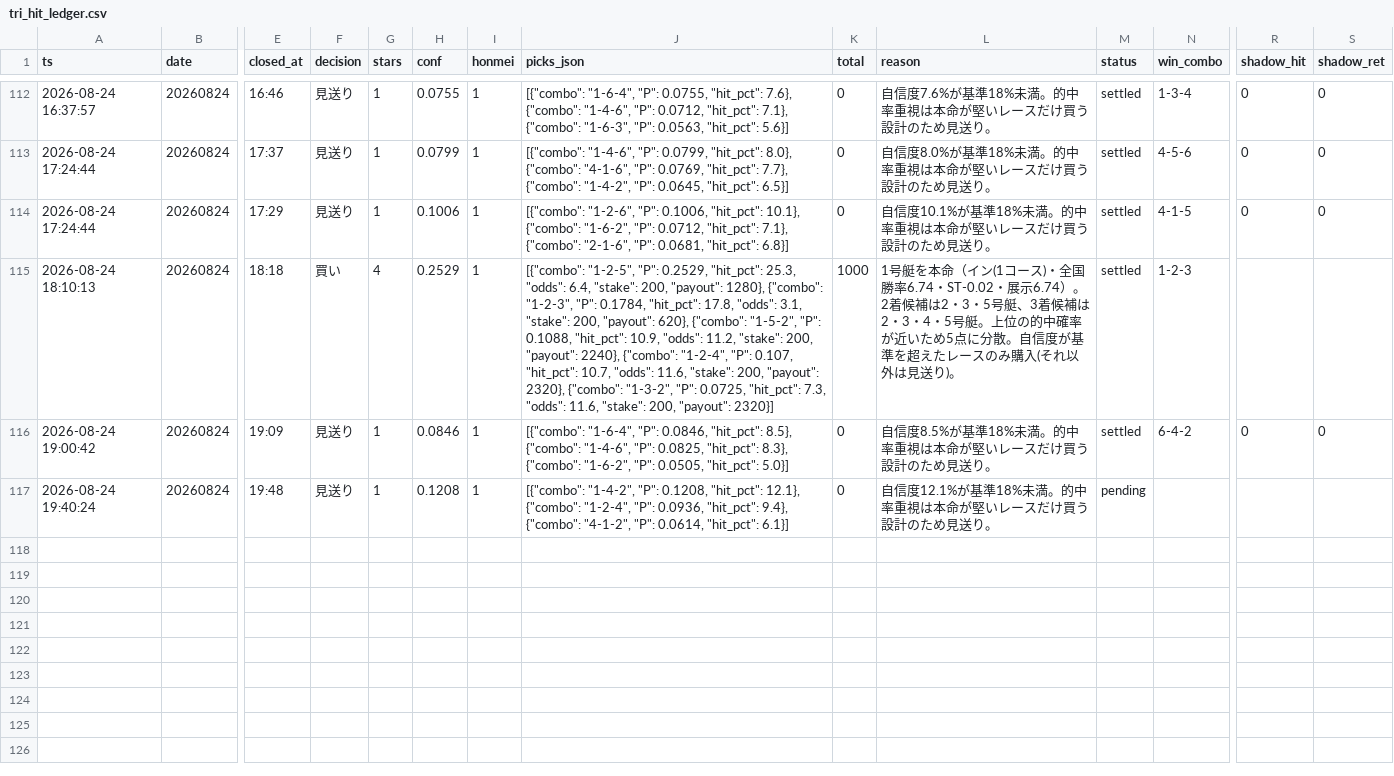
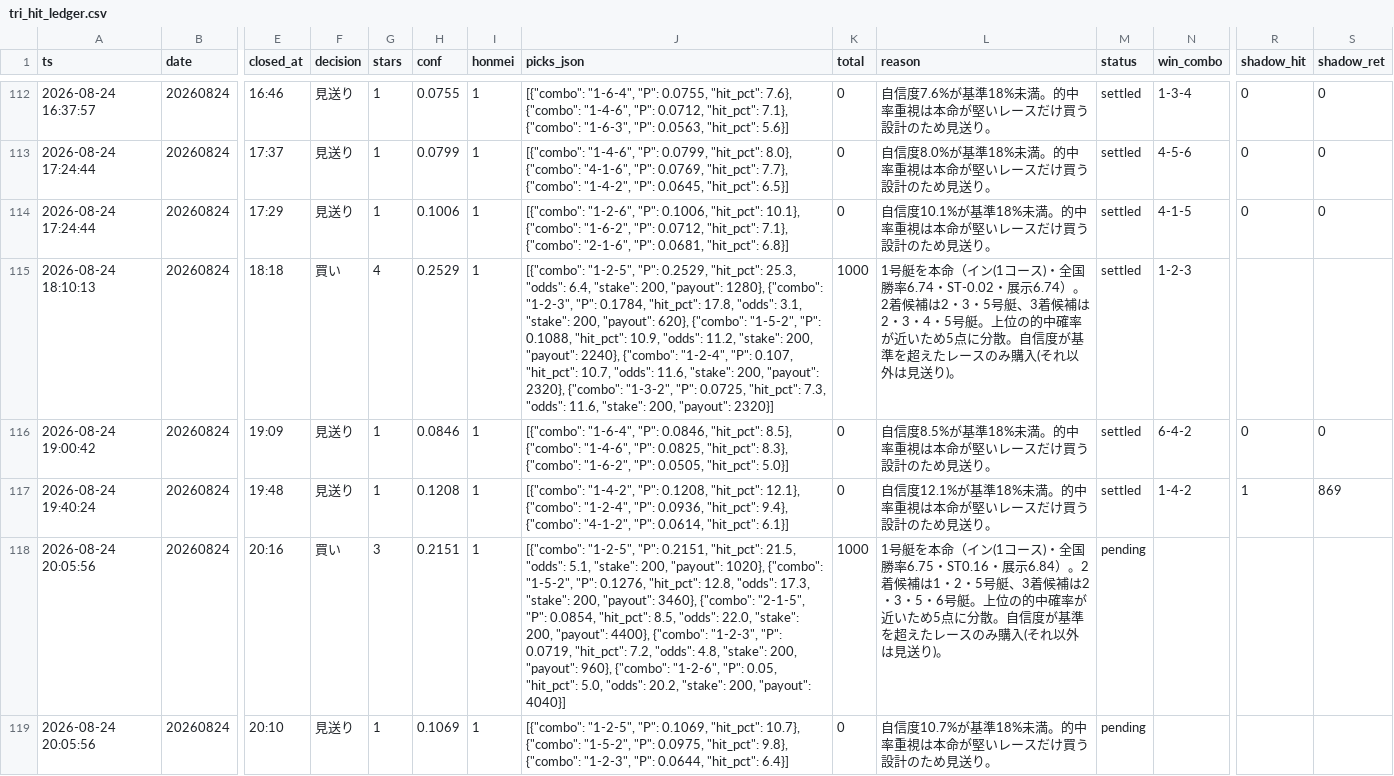
Before and after one commit to fujita-maker/boat-race-ai, a CSV file: data/tri_hit_ledger.csv, drawn as a sheet; only a part is shown, gaps mark what is left out; rows hold the shown columns only; the diff names each change by its address in the sheet, - before the commit and + after, or states it on an @@ line.

```diff
--- a/data/tri_hit_ledger.csv
+++ b/data/tri_hit_ledger.csv
-M117 (status): pending
+M117 (status): settled
-N117 (win_combo): (empty)
+N117 (win_combo): 1-4-2
-R117 (shadow_hit): (empty)
+R117 (shadow_hit): 1
-S117 (shadow_ret): (empty)
+S117 (shadow_ret): 869
+row 118: 2026-08-24 20:05:56 | 20260824 | 20:16 | 買い | 3 | 0.2151 | 1 | [{"combo": "1-2-5", "P": 0.2151, "hit_pct": 21.5, "odds": 5.1, "stake": 200, "payout": 1020}, {"combo": "1-5-2", "P": 0.1276, "hit_pct": 12.8, "odds": 17.3, "stake": 200, "payout": 3460}, {"combo": "2-1-5", "P": 0.0854, "hit_pct": 8.5, "odds": 22.0, "stake": 200, "payout": 4400}, {"combo": "1-2-3", "P": 0.0719, "hit_pct": 7.2, "odds": 4.8, "stake": 200, "payout": 960}, {"combo": "1-2-6", "P": 0.05, "hit_pct": 5.0, "odds": 20.2, "stake": 200, "payout": 4040}] | 1000 | 1号艇を本命（イン(1コース)・全国勝率6.75・ST0.16・展示6.84）。2着候補は1・2・5号艇、3着候補は2・3・5・6号艇。上位の的中確率が近いため5点に分散。自信度が基準を超えたレースのみ購入(それ以外は見送り)。 | pending
+row 119: 2026-08-24 20:05:56 | 20260824 | 20:10 | 見送り | 1 | 0.1069 | 1 | [{"combo": "1-2-5", "P": 0.1069, "hit_pct": 10.7}, {"combo": "1-5-2", "P": 0.0975, "hit_pct": 9.8}, {"combo": "1-2-3", "P": 0.0644, "hit_pct": 6.4}] | 0 | 自信度10.7%が基準18%未満。的中率重視は本命が堅いレースだけ買う設計のため見送り。 | pending
```
